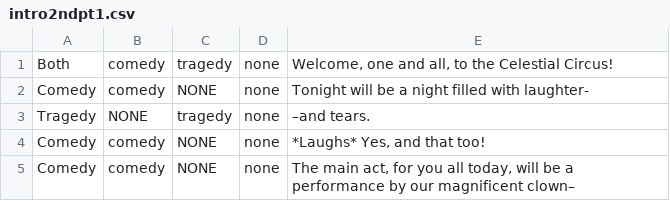
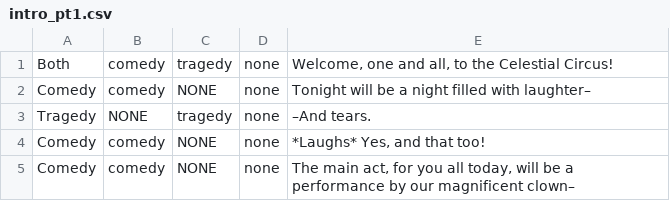
Before and after one commit to Jobless-Jesters/Celestial-Circus, a CSV file: Assets/dialogue system/csv files/intro_pt1.csv (was Assets/dialogue system/csv files/intro2ndpt1.csv), drawn as a sheet.

```diff
--- a/Assets/dialogue system/csv files/intro2ndpt1.csv
+++ b/Assets/dialogue system/csv files/intro_pt1.csv
@@ -1,4 +1,4 @@
 Both,comedy,tragedy,none,"Welcome, one and all, to the Celestial Circus!"
-Comedy,comedy,NONE,none,"Tonight will be a night filled with laughter-"
-Tragedy,NONE,tragedy,none,"–and tears."
+Comedy,comedy,NONE,none,"Tonight will be a night filled with laughter–"
+Tragedy,NONE,tragedy,none,"–And tears."
 Comedy,comedy,NONE,none,"*Laughs* Yes, and that too!"
```
Also changed, not shown: 25 other files.
